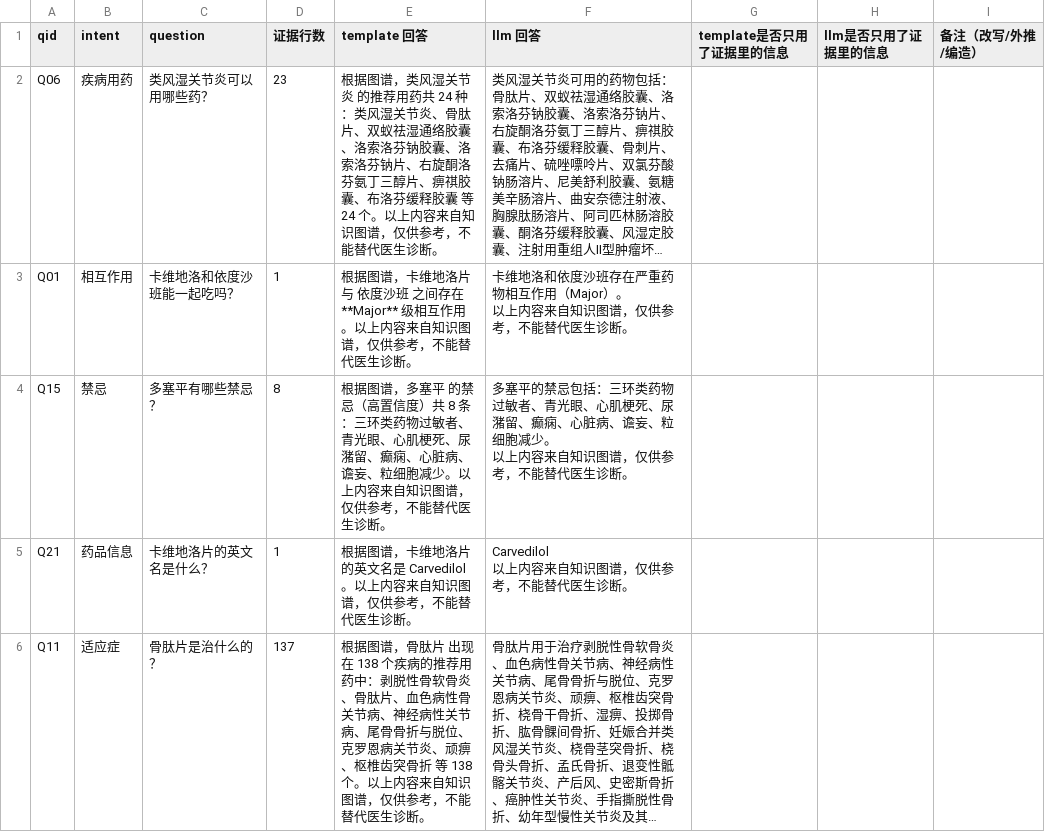
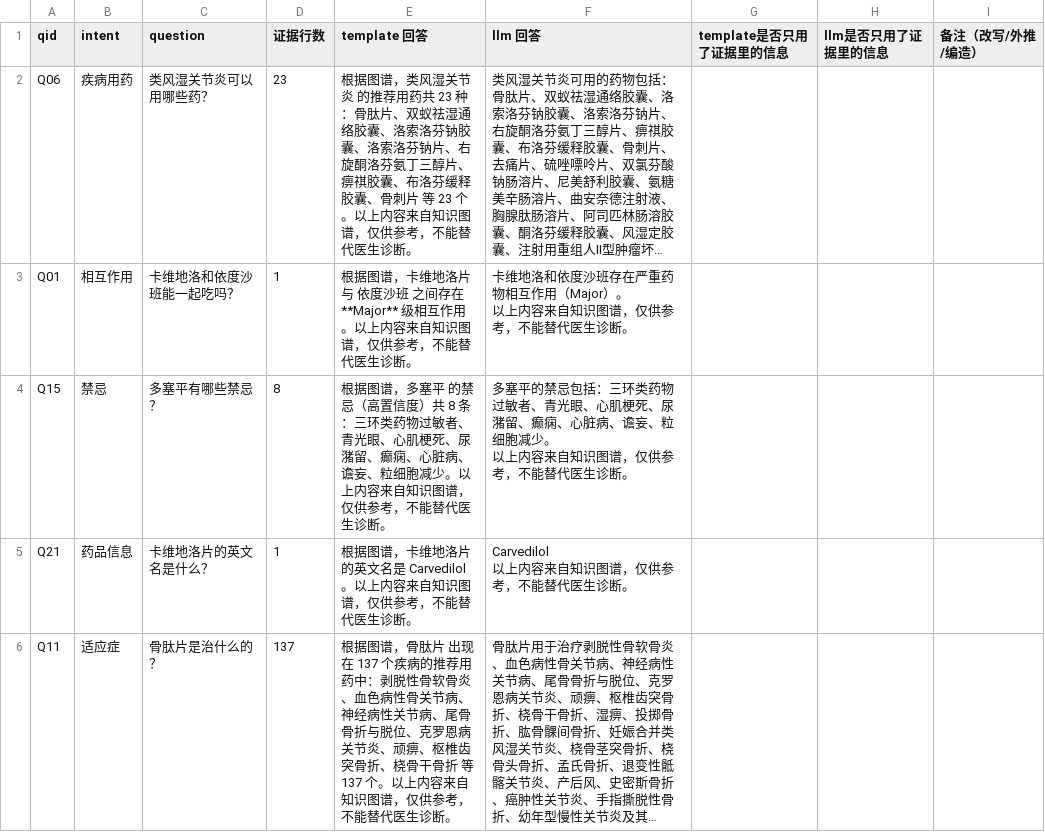
Before and after one commit to beixiao66/pharmkg, a CSV file: data/eval/l5_answer_review.csv, drawn as a sheet; only a part is shown; long unchanged cells end in …; the diff covers the shown part only; the diff names each change by its address in the sheet, - before the commit and + after, or states it on an @@ line.

Commit message:
fix: 模板把疾病当成药（用户抽检表照出的第 5 个 bug）——证据查询补 RETURN 关系、方向按意图分
用户抽检表里 Q06 一眼看出：类风湿关节炎的推荐用药共 24 种：类风湿关节炎、骨肽片…
——把疾病自己列进了药里。我上一轮声称修过它，其实没修干净。

根因：那次改成'取边的目标端'，而这两个意图的证据查询**当时只 RETURN 节点、没 RETURN
关系** → edges 恒空 → 代码退回了'用全部节点名'，病又混了进来。
教训：**'修过'不等于'修好了'——改了取法还要检查数据源里到底有没有那个东西；
空集合上的回退分支会把 bug 原样带回来。**

修法三条：
1. 证据查询把关系也 RETURN（顺带补全 {nodes, edges} 这个形状——原先 edges 恒空，
   前端拿到的证据是残的：有节点、没有连线）
2. 模板取'对端'且**方向按意图分**：疾病用药取 to（药）、适应症取 from（病）
3. 相互作用的'对方药'改为挑**不在给定实体里**的那一端（INTERACTS_WITH 无向，
   实测 to 端恰好可能是实体自己）

实测：适应症现在列疾病（剥脱性骨软骨炎…）、疾病用药只列药且数量=行数（23/23/22/23），
证据 138 节点/137 边/137 行；忠实度仍 24/24。

顺带两条如实记录：
- 这是**用户抽检表照出来的**，而机械检查判它'✓ 忠实'（类风湿关节炎确实在证据里）
  → 机械检查看不见'用了证据里的东西但用错了位置'，这就是人工抽检不可省的理由
- **llm 回答那一列不可复现**：重跑后 20 行里 2 行（Q03/Q14）自由文本变了
  （temperature=0 不保证逐字相同）→ 这张表一旦有人开始填，就不该再重新生成

另发现一个数据质量问题（L8 靶点，非本次代码 bug）：Q07 的推荐用药名单里有 **冻干**
——图里有个截断的垃圾节点名，与之前的 茶碱缓释胶 同类。

文件：scripts/l5_answer.py、data/eval/l5_answers.json、data/eval/l5_answer_review.csv、
data/eval/README.md

```diff
--- a/data/eval/l5_answer_review.csv
+++ b/data/eval/l5_answer_review.csv
-E2 (template 回答): …用药共 24 种：类风湿关节炎、骨肽片、双蚁祛湿通络胶囊、洛索洛芬钠胶囊、洛索洛芬钠片、右旋酮洛芬氨丁三醇片、痹祺胶囊、布洛芬缓释胶囊 等 24 个。以上…
+E2 (template 回答): …用药共 23 种：骨肽片、双蚁祛湿通络胶囊、洛索洛芬钠胶囊、洛索洛芬钠片、右旋酮洛芬氨丁三醇片、痹祺胶囊、布洛芬缓释胶囊、骨刺片 等 23 个。以上…
-E6 (template 回答): …出现在 138 个疾病的推荐用药中：剥脱性骨软骨炎、骨肽片、血色病性骨关节病、神经病性关节病、尾骨骨折与脱位、克罗恩病关节炎、顽痹、枢椎齿突骨折 等 138 个。以上…
+E6 (template 回答): …出现在 137 个疾病的推荐用药中：剥脱性骨软骨炎、血色病性骨关节病、神经病性关节病、尾骨骨折与脱位、克罗恩病关节炎、顽痹、枢椎齿突骨折、桡骨干骨折 等 137 个。以上…
```
Also changed, not shown: 8 edited cells elsewhere in this file, 3 other files.
